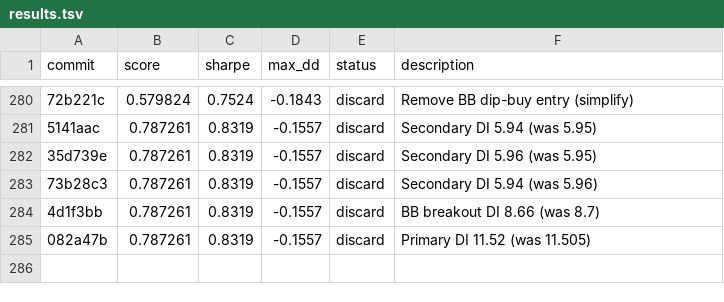
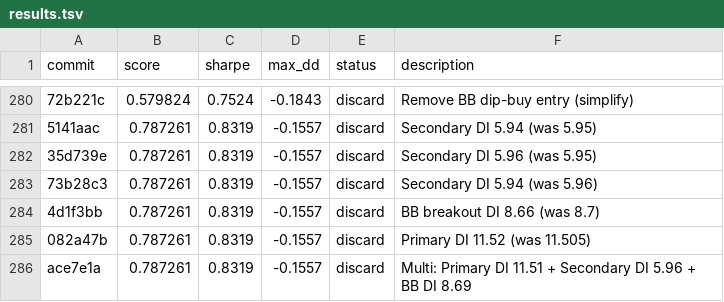
Before and after one commit to auditmos/autoquant, a TSV file: results.tsv, drawn as a sheet; only a part is shown, gaps mark what is left out; the diff names each change by its address in the sheet, - before the commit and + after, or states it on an @@ line.

```diff
--- a/results.tsv
+++ b/results.tsv
+row 286: ace7e1a | 0.787261 | 0.8319 | -0.1557 | discard | Multi: Primary DI 11.51 + Secondary DI 5.96 + BB DI 8.69
```
